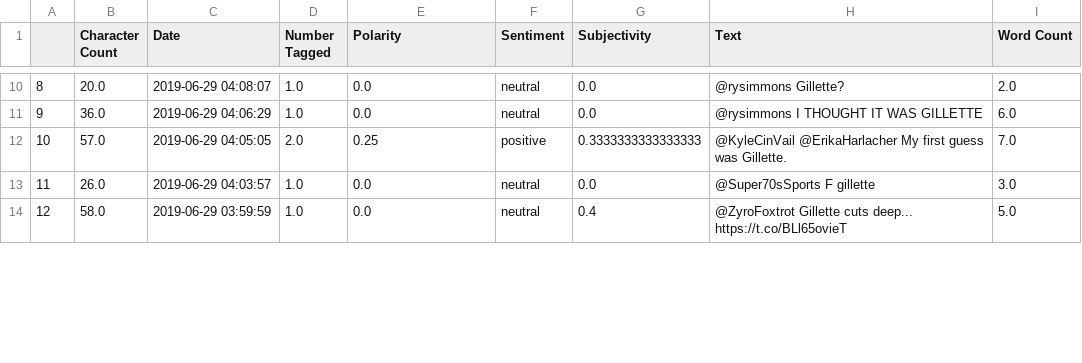
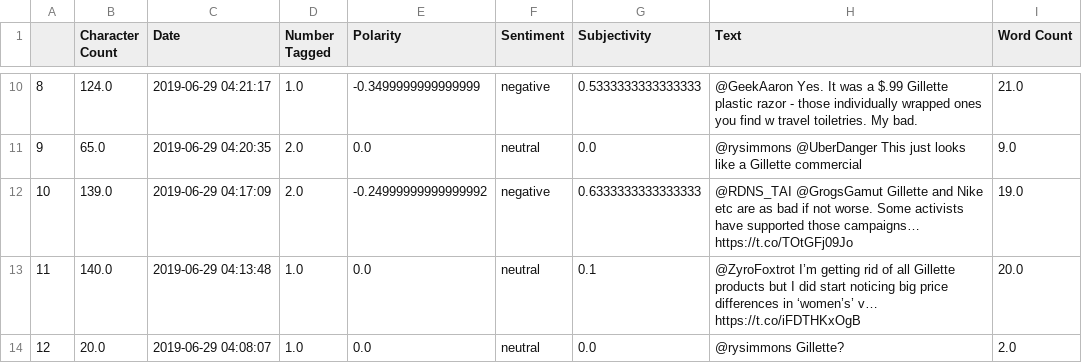
Before and after one commit to lillianbolfer/SentimentAnalysis, a CSV file: Data/TwitterAnalysis.csv, drawn as a sheet; only a part is shown, gaps mark what is left out; the diff covers the shown part only.

```diff
--- a/Data/TwitterAnalysis.csv
+++ b/Data/TwitterAnalysis.csv
@@ -10,5 +10,5 @@
-8,20.0,2019-06-29 04:08:07,1.0,0.0,neutral,0.0,@rysimmons Gillette?,2.0
-9,36.0,2019-06-29 04:06:29,1.0,0.0,neutral,0.0,@rysimmons I THOUGHT IT WAS GILLETTE,6.0
-10,57.0,2019-06-29 04:05:05,2.0,0.25,positive,0.3333333333333333,@KyleCinVail @ErikaHarlacher My first guess was Gillette.,7.0
-11,26.0,2019-06-29 04:03:57,1.0,0.0,neutral,0.0,@Super70sSports F gillette,3.0
-12,58.0,2019-06-29 03:59:59,1.0,0.0,neutral,0.4,@ZyroFoxtrot Gillette cuts deep... https://t.co/BLl65ovieT,5.0
+8,124.0,2019-06-29 04:21:17,1.0,-0.3499999999999999,negative,0.5333333333333333,@GeekAaron Yes. It was a $.99 Gillette plastic razor - those individually wrapped ones you find w travel toiletries. My bad.,21.0
+9,65.0,2019-06-29 04:20:35,2.0,0.0,neutral,0.0,@rysimmons @UberDanger This just looks like a Gillette commercial,9.0
+10,139.0,2019-06-29 04:17:09,2.0,-0.24999999999999992,negative,0.6333333333333333,@RDNS_TAI @GrogsGamut Gillette and Nike etc are as bad if not worse. Some activists have supported those campaigns… https://t.co/TOtGFj09Jo,19.0
+11,140.0,2019-06-29 04:13:48,1.0,0.0,neutral,0.1,@ZyroFoxtrot I’m getting rid of all Gillette products but I did start noticing big price differences in ‘women’s’ v… https://t.co/iFDTHKxOgB,20.0
+12,20.0,2019-06-29 04:08:07,1.0,0.0,neutral,0.0,@rysimmons Gillette?,2.0
```
Also changed, not shown: 101 edited cells elsewhere in this file, Data/WordCount.csv, 1 other file.
